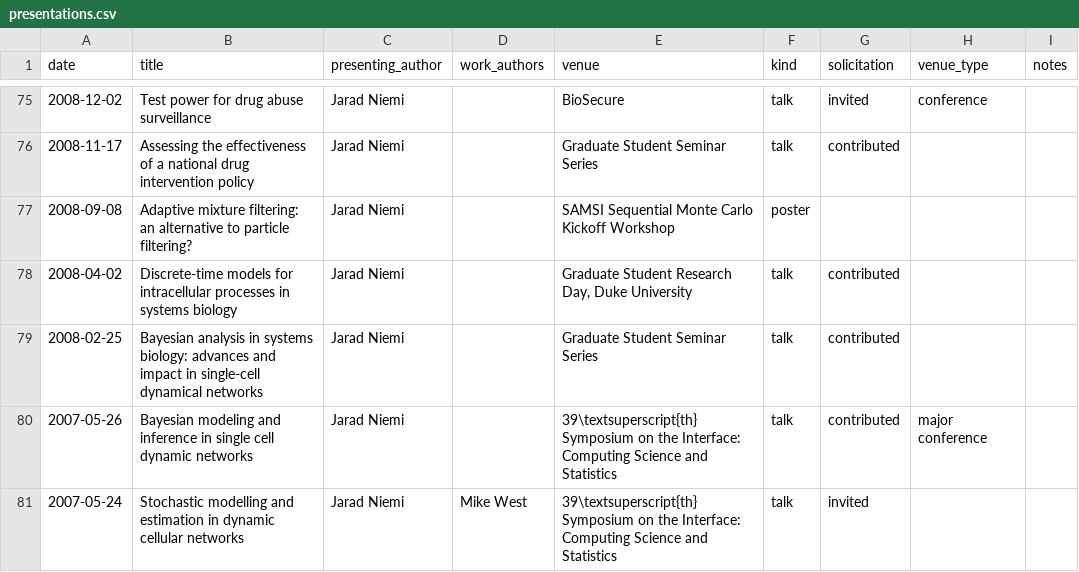
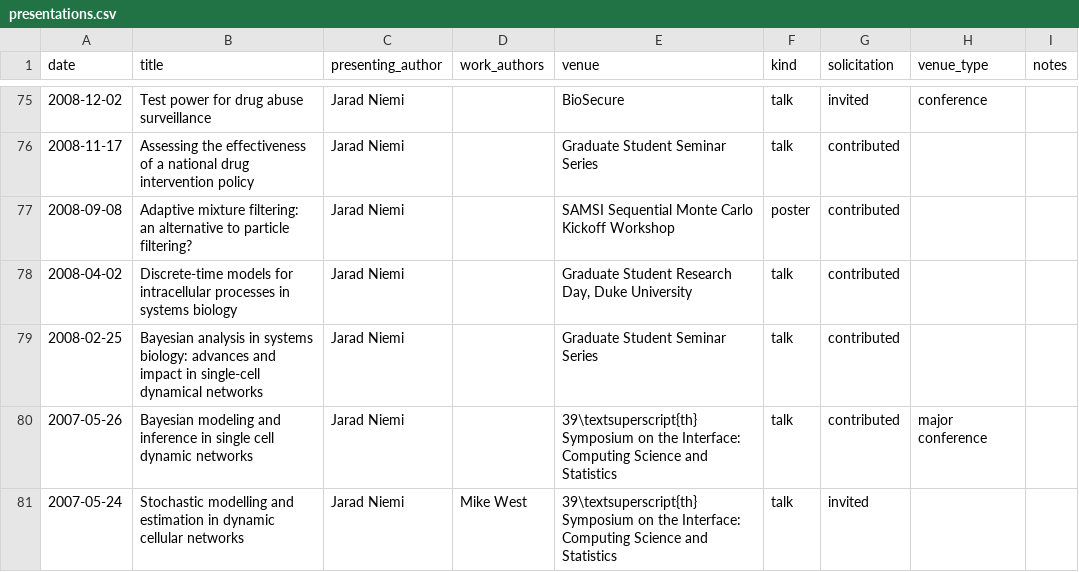
Before and after one commit to jarad/cv, a CSV file: presentations.csv, drawn as a sheet; only a part is shown, gaps mark what is left out; the diff covers the shown part only.

```diff
--- a/presentations.csv
+++ b/presentations.csv
@@ -76,3 +76,3 @@ date,title,presenting_author,work_authors,venue,kind,solicitation,venue_type,not
 2008-11-17,Assessing the effectiveness of a national drug intervention policy,Jarad Niemi,,Graduate Student Seminar Series,talk,contributed,,
-2008-09-08,Adaptive mixture filtering: an alternative to particle filtering?,Jarad Niemi,,SAMSI Sequential Monte Carlo Kickoff Workshop,poster,,,
+2008-09-08,Adaptive mixture filtering: an alternative to particle filtering?,Jarad Niemi,,SAMSI Sequential Monte Carlo Kickoff Workshop,poster,contributed,,
 2008-04-02,Discrete-time models for intracellular processes in systems biology,Jarad Niemi,,"Graduate Student Research Day, Duke University",talk,contributed,,
```
Also changed, not shown: 20 edited cells elsewhere in this file, 1 other file.
